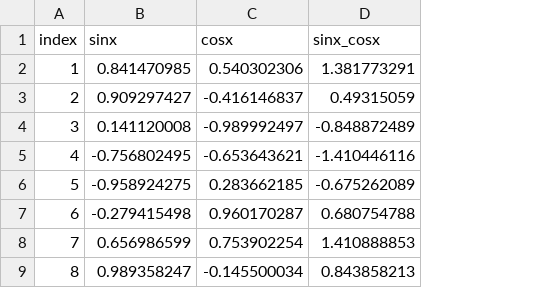
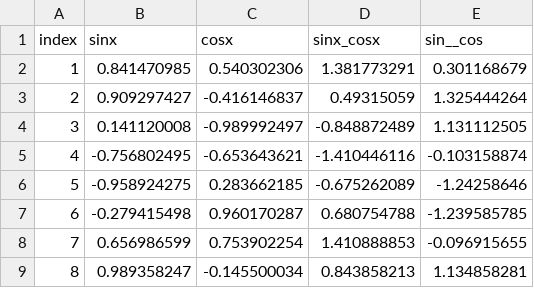
Before and after one commit to yuyouyu32/106Lab_Project, a CSV file: Project_Deployment/arima/workdir/123/test.csv, drawn as a sheet; only a part is shown; the diff names each change by its address in the sheet, - before the commit and + after, or states it on an @@ line.

```diff
--- a/Project_Deployment/arima/workdir/123/test.csv
+++ b/Project_Deployment/arima/workdir/123/test.csv
+column E (sin__cos), rows 2-9: 0.301168679 | 1.325444264 | 1.131112505 | -0.103158874 | -1.24258646 | -1.239585785 | -0.096915655 | 1.134858281
```
Also changed, not shown: 41 other files.
